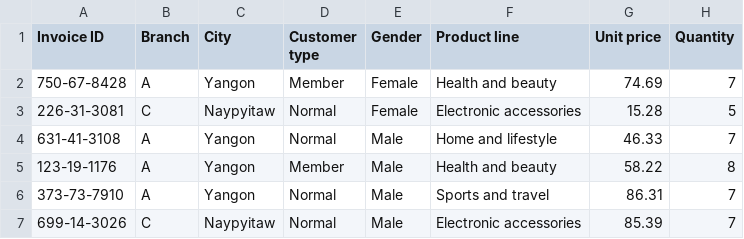
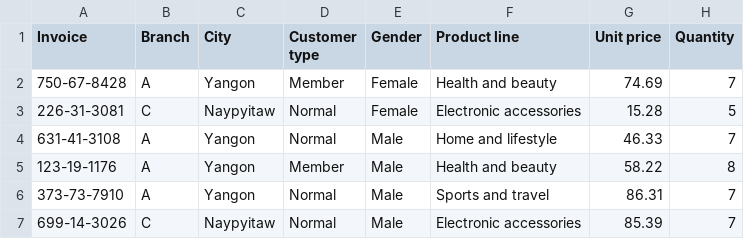
Before and after one commit to Nirmala-Wickramasinghe/Data-Science, a CSV file: supermarket_sales.csv, drawn as a sheet; only a part is shown; the diff names each change by its address in the sheet, - before the commit and + after, or states it on an @@ line.

Commit message:
Update supermarket_sales.csv

```diff
--- a/supermarket_sales.csv
+++ b/supermarket_sales.csv
-A1: Invoice ID
+A1: Invoice
```
